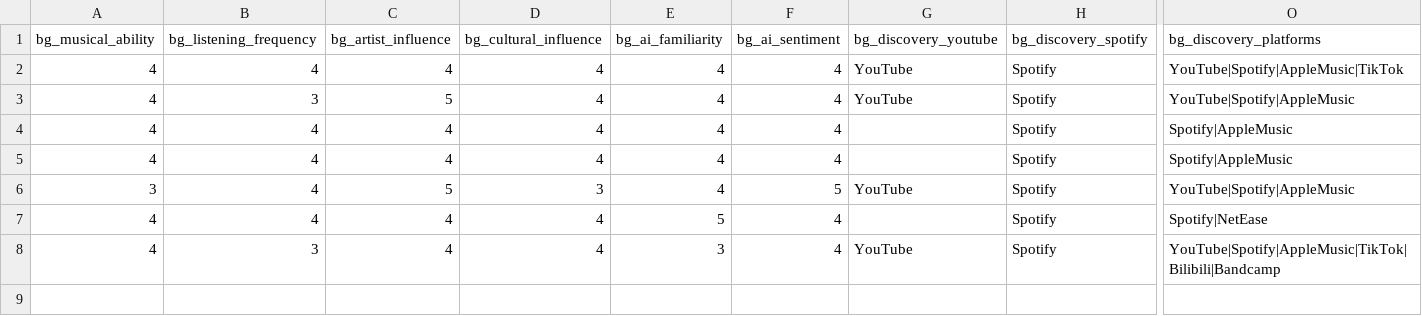
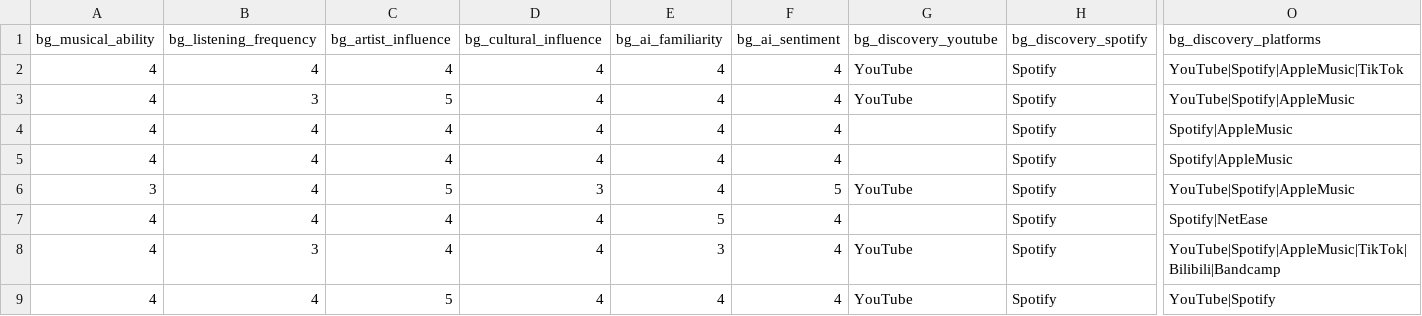
Before and after one commit to honeray/music-survey, a CSV file: responses.csv, drawn as a sheet; only a part is shown, gaps mark what is left out; rows hold the shown columns only; the diff names each change by its address in the sheet, - before the commit and + after, or states it on an @@ line.

Commit message:
survey response 255988

```diff
--- a/responses.csv
+++ b/responses.csv
+row 9: 4 | 4 | 5 | 4 | 4 | 4 | YouTube | Spotify | YouTube|Spotify
```
